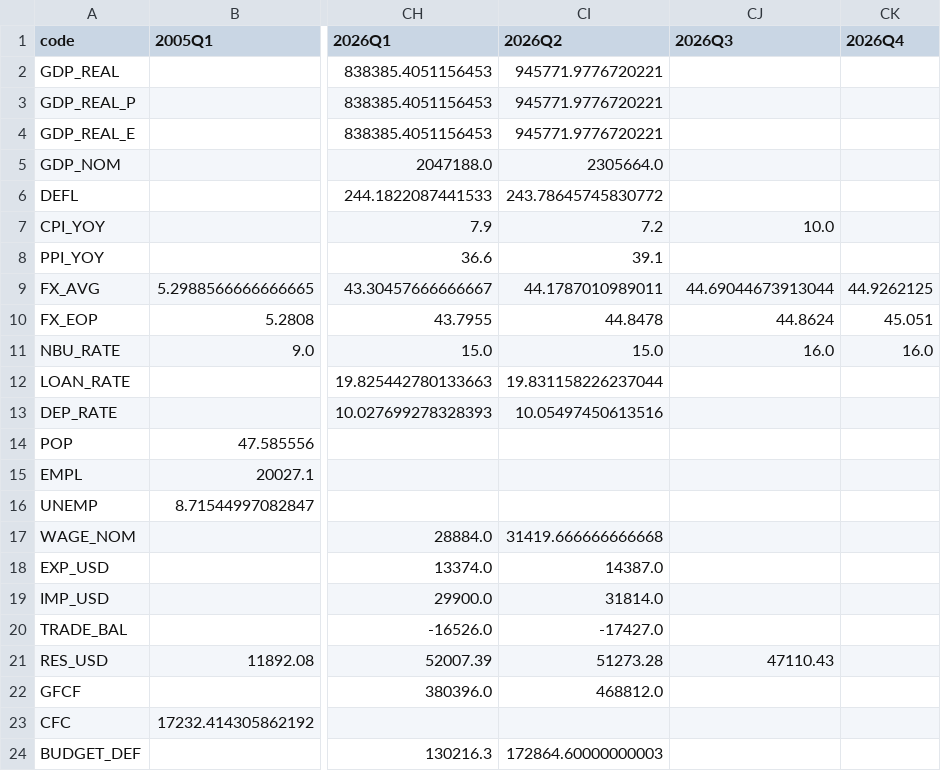
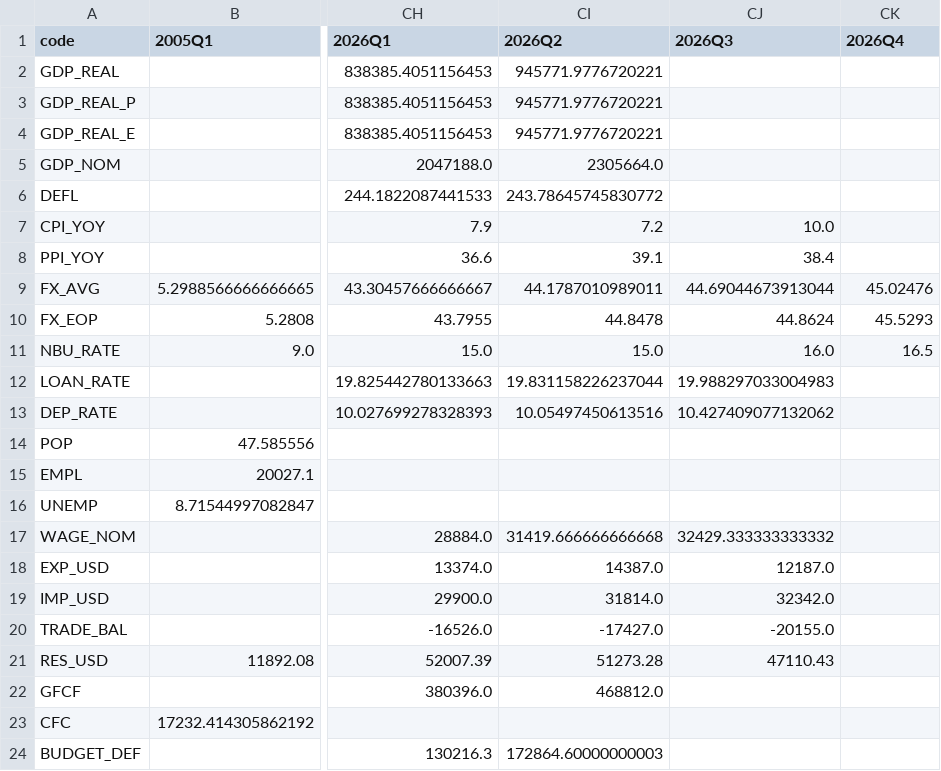
Before and after one commit to andyshev79/macromodel-ukraine, a CSV file: data/history/long/anchors_q.csv, drawn as a sheet; only a part is shown, gaps mark what is left out; the diff names each change by its address in the sheet, - before the commit and + after, or states it on an @@ line.

```diff
--- a/data/history/long/anchors_q.csv
+++ b/data/history/long/anchors_q.csv
-CJ8 (2026Q3): (empty)
+CJ8 (2026Q3): 38.4
-CK9 (2026Q4): 44.9262125
+CK9 (2026Q4): 45.02476
-CK10 (2026Q4): 45.051
+CK10 (2026Q4): 45.5293
-CK11 (2026Q4): 16.0
+CK11 (2026Q4): 16.5
-CJ12 (2026Q3): (empty)
+CJ12 (2026Q3): 19.988297033004983
-CJ13 (2026Q3): (empty)
+CJ13 (2026Q3): 10.427409077132062
-CJ17 (2026Q3): (empty)
+CJ17 (2026Q3): 32429.333333333332
-CJ18 (2026Q3): (empty)
+CJ18 (2026Q3): 12187.0
-CJ19 (2026Q3): (empty)
+CJ19 (2026Q3): 32342.0
-CJ20 (2026Q3): (empty)
+CJ20 (2026Q3): -20155.0
```
Also changed, not shown: 14 other files.
